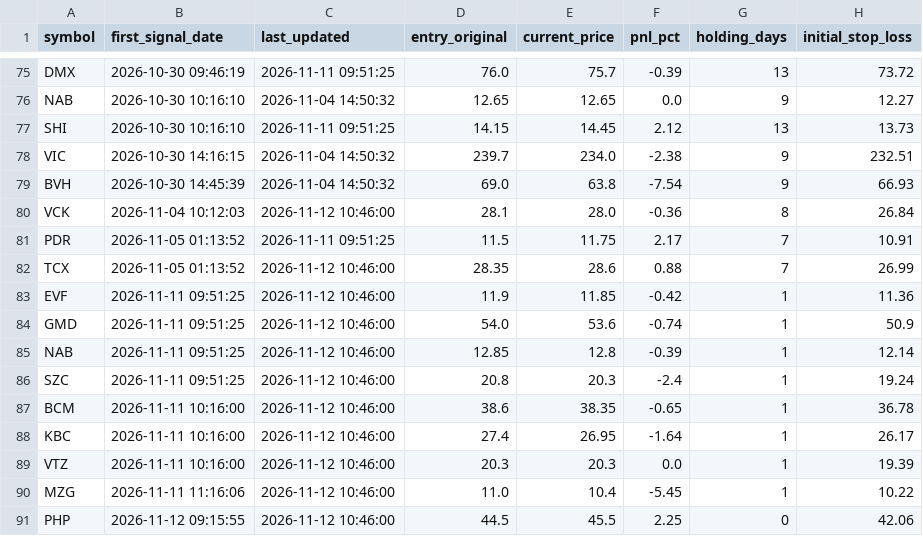
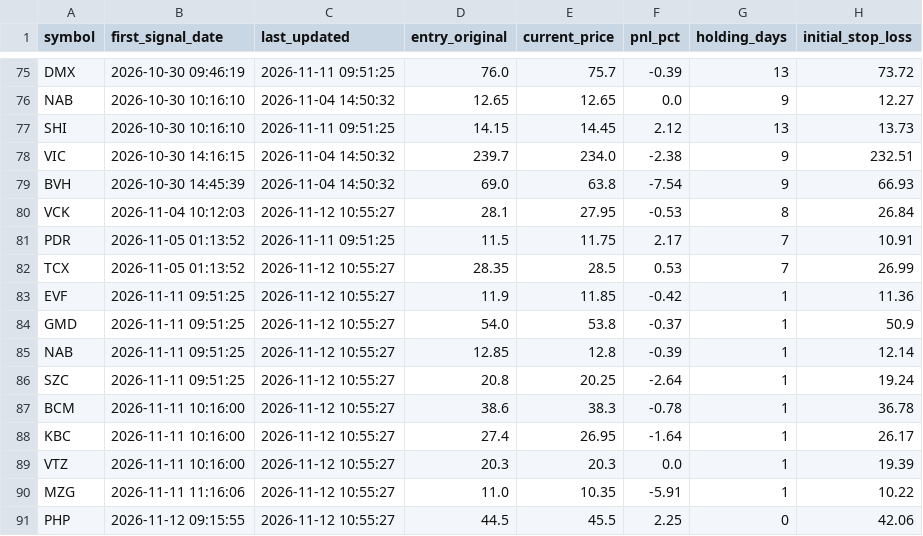
Before and after one commit to DaniNguyen2509/Neiro-Stock-VN, a CSV file: data/ml_signals_dataset.csv, drawn as a sheet; only a part is shown, gaps mark what is left out; the diff names each change by its address in the sheet, - before the commit and + after, or states it on an @@ line.

```diff
--- a/data/ml_signals_dataset.csv
+++ b/data/ml_signals_dataset.csv
-C80 (last_updated): 2026-11-12 10:46:00
+C80 (last_updated): 2026-11-12 10:55:27
-E80 (current_price): 28.0
+E80 (current_price): 27.95
-F80 (pnl_pct): -0.36
+F80 (pnl_pct): -0.53
-C82:C91 (last_updated): 2026-11-12 10:46:00
+C82:C91 (last_updated): 2026-11-12 10:55:27
-E82 (current_price): 28.6
+E82 (current_price): 28.5
-F82 (pnl_pct): 0.88
+F82 (pnl_pct): 0.53
-E84 (current_price): 53.6
+E84 (current_price): 53.8
-F84 (pnl_pct): -0.74
+F84 (pnl_pct): -0.37
-E86 (current_price): 20.3
+E86 (current_price): 20.25
-F86 (pnl_pct): -2.4
+F86 (pnl_pct): -2.64
-E87 (current_price): 38.35
+E87 (current_price): 38.3
-F87 (pnl_pct): -0.65
+F87 (pnl_pct): -0.78
-E90 (current_price): 10.4
+E90 (current_price): 10.35
-F90 (pnl_pct): -5.45
+F90 (pnl_pct): -5.91
```
Also changed, not shown: 11 other files.
